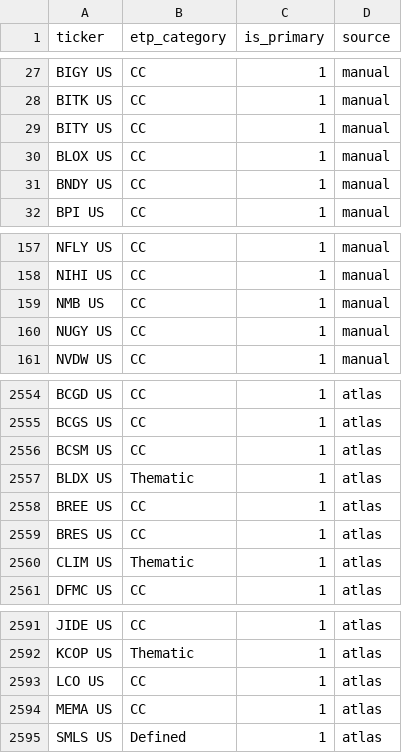
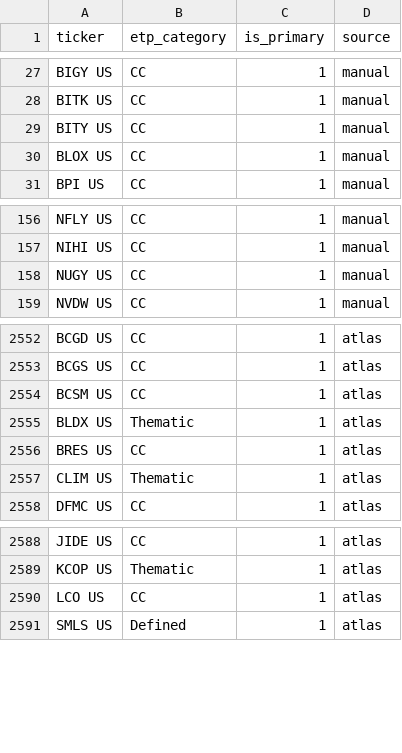
Before and after one commit to the-atlas-protocol/rexfinhub, a CSV file: config/rules/fund_mapping.csv, drawn as a sheet; only a part is shown, gaps mark what is left out.

```diff
--- a/config/rules/fund_mapping.csv
+++ b/config/rules/fund_mapping.csv
@@ -30,3 +30,2 @@ BITY US,CC,1,manual
 BLOX US,CC,1,manual
-BNDY US,CC,1,manual
 BPI US,CC,1,manual
@@ -158,3 +157,2 @@ NFLY US,CC,1,manual
 NIHI US,CC,1,manual
-NMB US,CC,1,manual
 NUGY US,CC,1,manual
@@ -2557,3 +2555,2 @@ BCSM US,CC,1,atlas
 BLDX US,Thematic,1,atlas
-BREE US,CC,1,atlas
 BRES US,CC,1,atlas
@@ -2593,3 +2590,2 @@ KCOP US,Thematic,1,atlas
 LCO US,CC,1,atlas
-MEMA US,CC,1,atlas
 SMLS US,Defined,1,atlas
```
Also changed, not shown: config/rules/exclusions.csv, 1 other file.
